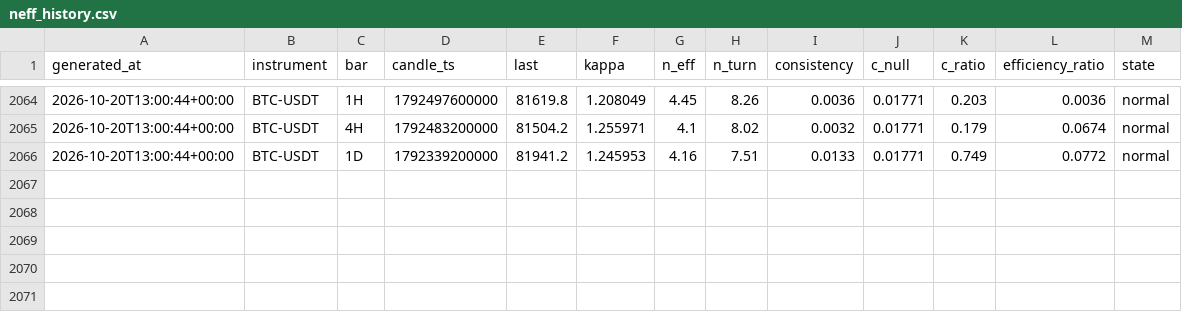
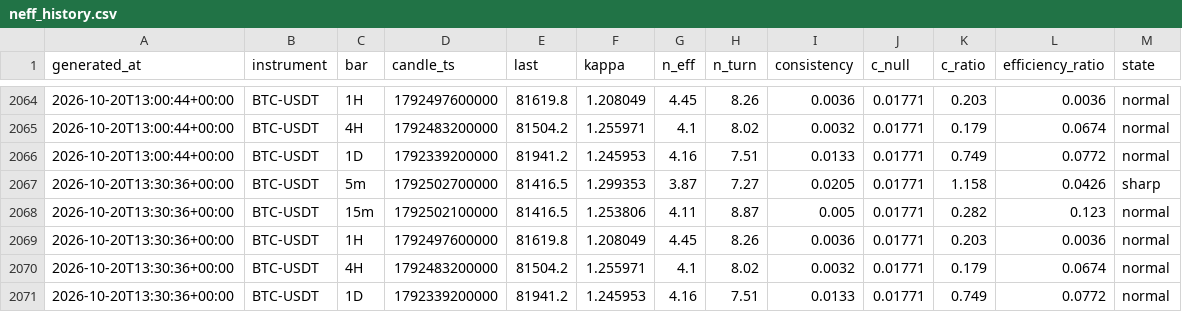
Before and after one commit to XOX2707/btc-neff, a CSV file: data/neff_history.csv, drawn as a sheet; only a part is shown, gaps mark what is left out.

```diff
--- a/data/neff_history.csv
+++ b/data/neff_history.csv
@@ -2066 +2066,6 @@ generated_at,instrument,bar,candle_ts,last,kappa,n_eff,n_turn,consistency,c_null
 2026-10-20T13:00:44+00:00,BTC-USDT,1D,1792339200000,81941.2,1.245953,4.16,7.51,0.0133,0.01771,0.749,0.0772,normal
+2026-10-20T13:30:36+00:00,BTC-USDT,5m,1792502700000,81416.5,1.299353,3.87,7.27,0.0205,0.01771,1.158,0.0426,sharp
+2026-10-20T13:30:36+00:00,BTC-USDT,15m,1792502100000,81416.5,1.253806,4.11,8.87,0.005,0.01771,0.282,0.123,normal
+2026-10-20T13:30:36+00:00,BTC-USDT,1H,1792497600000,81619.8,1.208049,4.45,8.26,0.0036,0.01771,0.203,0.0036,normal
+2026-10-20T13:30:36+00:00,BTC-USDT,4H,1792483200000,81504.2,1.255971,4.1,8.02,0.0032,0.01771,0.179,0.0674,normal
+2026-10-20T13:30:36+00:00,BTC-USDT,1D,1792339200000,81941.2,1.245953,4.16,7.51,0.0133,0.01771,0.749,0.0772,normal
```
Also changed, not shown: 1 other file.
